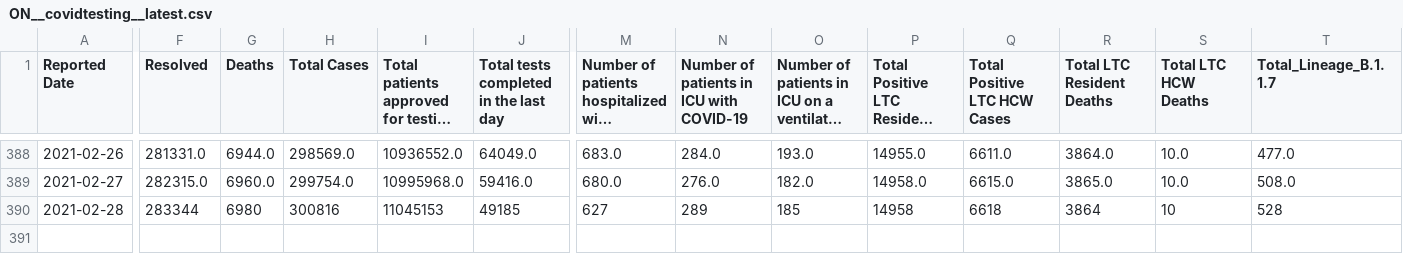
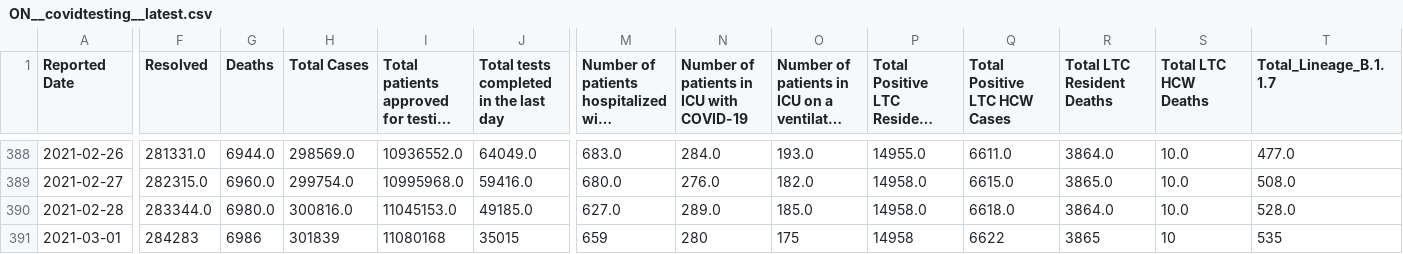
Before and after one commit to dlanger/coronavirus-hc-infobase-archive, a CSV file: ON__covidtesting__latest.csv, drawn as a sheet; only a part is shown, gaps mark what is left out; long unchanged cells end in …; rows hold the shown columns only; the diff covers the shown part only; the diff names each change by its address in the sheet, - before the commit and + after, or states it on an @@ line.

```diff
--- a/ON__covidtesting__latest.csv
+++ b/ON__covidtesting__latest.csv
-F390 (Resolved): 283344
+F390 (Resolved): 283344.0
-G390 (Deaths): 6980
+G390 (Deaths): 6980.0
-H390 (Total Cases): 300816
+H390 (Total Cases): 300816.0
-I390: 11045153
+I390: 11045153.0
-J390: 49185
+J390: 49185.0
-M390: 627
+M390: 627.0
-N390: 289
+N390: 289.0
-O390: 185
+O390: 185.0
-P390: 14958
+P390: 14958.0
-Q390 (Total Positive LTC HCW Cases): 6618
+Q390 (Total Positive LTC HCW Cases): 6618.0
-R390 (Total LTC Resident Deaths): 3864
+R390 (Total LTC Resident Deaths): 3864.0
-S390 (Total LTC HCW Deaths): 10
+S390 (Total LTC HCW Deaths): 10.0
-T390 (Total_Lineage_B.1.1.7): 528
+T390 (Total_Lineage_B.1.1.7): 528.0
+row 391: 2021-03-01 | 284283 | 6986 | 301839 | 11080168 | 35015 | 659 | 280 | 175 | 14958 | 6622 | 3865 | 10 | 535
```
Also changed, not shown: 2 edited cells elsewhere in this file, 1 other file.
